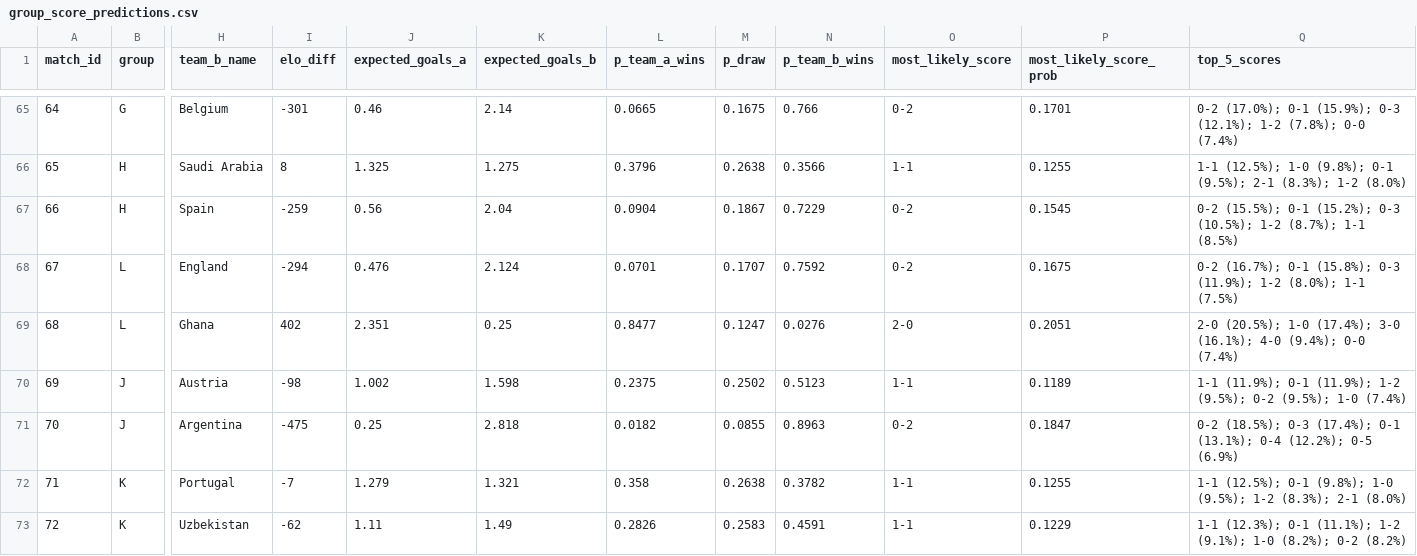
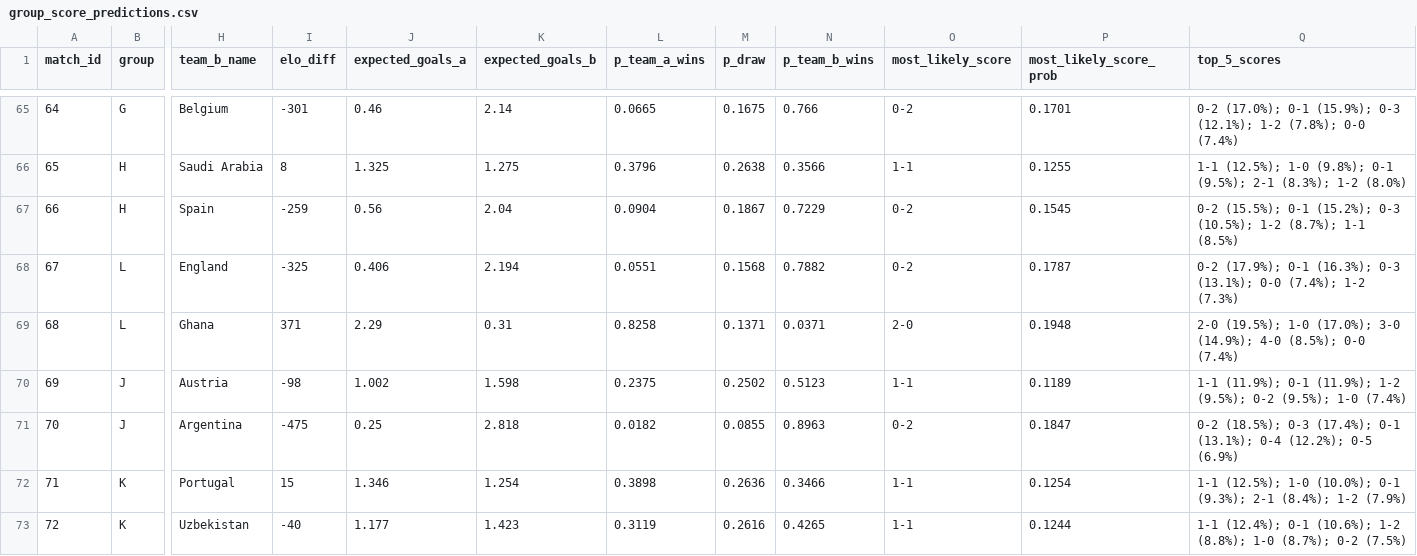
Before and after one commit to recommend-games/blog, a CSV file: experiments/world_cup_2026/outputs/conditional/group_score_predictions.csv, drawn as a sheet; only a part is shown, gaps mark what is left out; the diff covers the shown part only; the diff names each change by its address in the sheet, - before the commit and + after, or states it on an @@ line.

```diff
--- a/experiments/world_cup_2026/outputs/conditional/group_score_predictions.csv
+++ b/experiments/world_cup_2026/outputs/conditional/group_score_predictions.csv
-I68 (elo_diff): -294
+I68 (elo_diff): -325
-J68 (expected_goals_a): 0.476
+J68 (expected_goals_a): 0.406
-K68 (expected_goals_b): 2.124
+K68 (expected_goals_b): 2.194
-L68 (p_team_a_wins): 0.0701
+L68 (p_team_a_wins): 0.0551
-M68 (p_draw): 0.1707
+M68 (p_draw): 0.1568
-N68 (p_team_b_wins): 0.7592
+N68 (p_team_b_wins): 0.7882
-P68 (most_likely_score_prob): 0.1675
+P68 (most_likely_score_prob): 0.1787
-Q68 (top_5_scores): 0-2 (16.7%); 0-1 (15.8%); 0-3 (11.9%); 1-2 (8.0%); 1-1 (7.5%)
+Q68 (top_5_scores): 0-2 (17.9%); 0-1 (16.3%); 0-3 (13.1%); 0-0 (7.4%); 1-2 (7.3%)
-I69 (elo_diff): 402
+I69 (elo_diff): 371
-J69 (expected_goals_a): 2.351
+J69 (expected_goals_a): 2.29
-K69 (expected_goals_b): 0.25
+K69 (expected_goals_b): 0.31
-L69 (p_team_a_wins): 0.8477
+L69 (p_team_a_wins): 0.8258
-M69 (p_draw): 0.1247
+M69 (p_draw): 0.1371
-N69 (p_team_b_wins): 0.0276
+N69 (p_team_b_wins): 0.0371
-P69 (most_likely_score_prob): 0.2051
+P69 (most_likely_score_prob): 0.1948
-Q69 (top_5_scores): 2-0 (20.5%); 1-0 (17.4%); 3-0 (16.1%); 4-0 (9.4%); 0-0 (7.4%)
+Q69 (top_5_scores): 2-0 (19.5%); 1-0 (17.0%); 3-0 (14.9%); 4-0 (8.5%); 0-0 (7.4%)
-I72 (elo_diff): -7
+I72 (elo_diff): 15
-J72 (expected_goals_a): 1.279
+J72 (expected_goals_a): 1.346
-K72 (expected_goals_b): 1.321
+K72 (expected_goals_b): 1.254
-L72 (p_team_a_wins): 0.358
+L72 (p_team_a_wins): 0.3898
-M72 (p_draw): 0.2638
+M72 (p_draw): 0.2636
-N72 (p_team_b_wins): 0.3782
+N72 (p_team_b_wins): 0.3466
-P72 (most_likely_score_prob): 0.1255
+P72 (most_likely_score_prob): 0.1254
-Q72 (top_5_scores): 1-1 (12.5%); 0-1 (9.8%); 1-0 (9.5%); 1-2 (8.3%); 2-1 (8.0%)
+Q72 (top_5_scores): 1-1 (12.5%); 1-0 (10.0%); 0-1 (9.3%); 2-1 (8.4%); 1-2 (7.9%)
-I73 (elo_diff): -62
+I73 (elo_diff): -40
-J73 (expected_goals_a): 1.11
+J73 (expected_goals_a): 1.177
-K73 (expected_goals_b): 1.49
+K73 (expected_goals_b): 1.423
-L73 (p_team_a_wins): 0.2826
+L73 (p_team_a_wins): 0.3119
-M73 (p_draw): 0.2583
+M73 (p_draw): 0.2616
-N73 (p_team_b_wins): 0.4591
+N73 (p_team_b_wins): 0.4265
-P73 (most_likely_score_prob): 0.1229
+P73 (most_likely_score_prob): 0.1244
-Q73 (top_5_scores): 1-1 (12.3%); 0-1 (11.1%); 1-2 (9.1%); 1-0 (8.2%); 0-2 (8.2%)
+Q73 (top_5_scores): 1-1 (12.4%); 0-1 (10.6%); 1-2 (8.8%); 1-0 (8.7%); 0-2 (7.5%)
```
Also changed, not shown: 55 edited cells elsewhere in this file, experiments/world_cup_2026/data/processed/results.csv, experiments/world_cup_2026/data/raw/conditional/eloratings_world.tsv, 31 other files.
